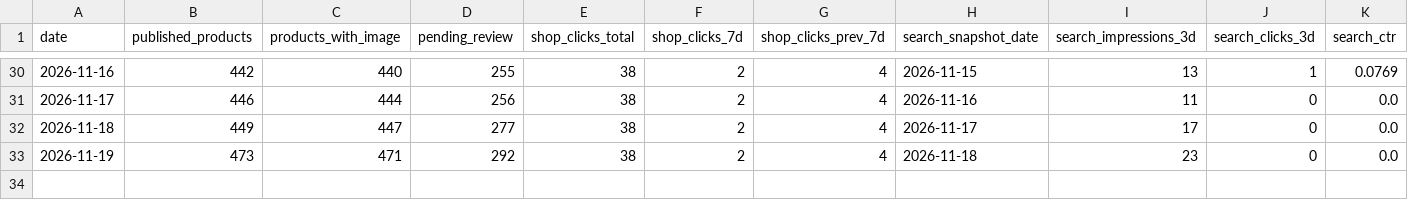
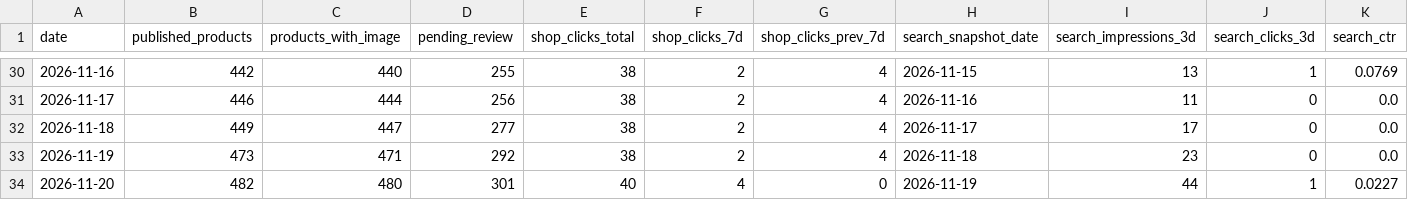
Before and after one commit to kiy-art/ddd, a CSV file: docs/knowledge/kpi_ledger.csv, drawn as a sheet; only a part is shown, gaps mark what is left out; rows hold the shown columns only; the diff names each change by its address in the sheet, - before the commit and + after, or states it on an @@ line.

```diff
--- a/docs/knowledge/kpi_ledger.csv
+++ b/docs/knowledge/kpi_ledger.csv
+row 34: 2026-11-20 | 482 | 480 | 301 | 40 | 4 | 0 | 2026-11-19 | 44 | 1 | 0.0227
```
Also changed, not shown: docs/knowledge/market_ledger.csv, 2 other files.
